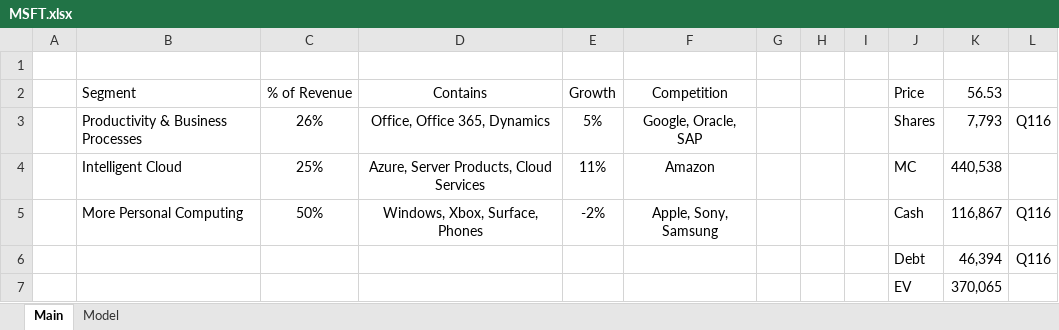
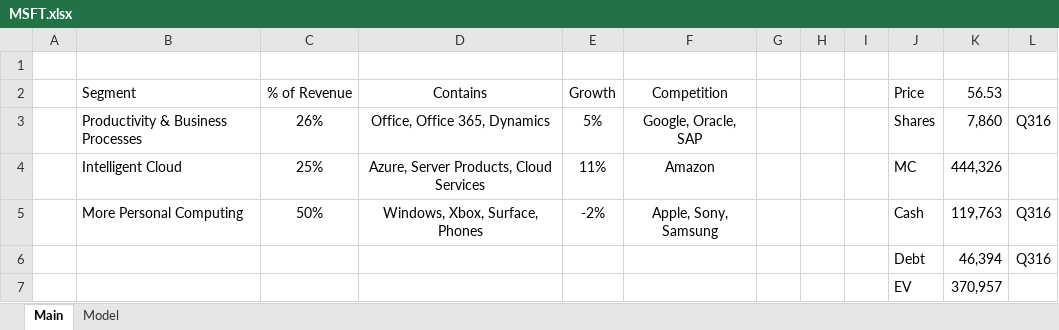
Before and after one commit to wongbilly8/stock-exchange-berkeley, an Excel workbook: investing spreadsheets/MSFT.xlsx, sheet Main, drawn as a sheet; values as stored, in another font and other column widths than the file's, no borders; the diff names each change by its address in the sheet, - before the commit and + after, or states it on an @@ line.

```diff
--- a/investing spreadsheets/MSFT.xlsx (sheet Main)
+++ b/investing spreadsheets/MSFT.xlsx (sheet Main)
-K3 (56.53): 7,793
+K3 (56.53): 7,860
-L3: Q116
+L3: Q316
-K4 (56.53): 440,538
+K4 (56.53): 444,326
-K5 (56.53): 116,867
+K5 (56.53): 119,763
-L5:L6: Q116
+L5:L6: Q316
-K7 (56.53): 370,065
+K7 (56.53): 370,957
```
Also changed, not shown: sheet Model, formulas that keep their value, investing spreadsheets/ACN.xlsx, 7 other files.
